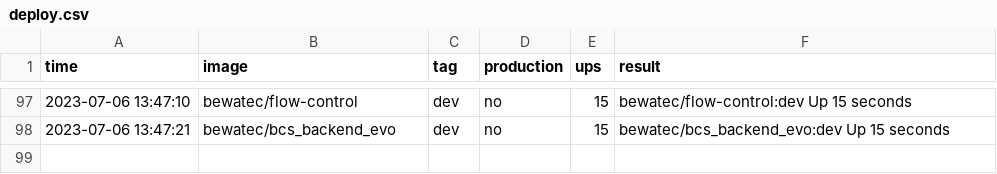
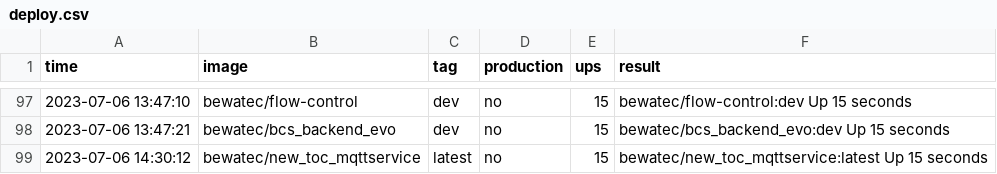
Before and after one commit to bwtps/robot-logger, a CSV file: deploy.csv, drawn as a sheet; only a part is shown, gaps mark what is left out.

Commit message:
chore: robot push log for bewatec/new_toc_mqttservice ...

```diff
--- a/deploy.csv
+++ b/deploy.csv
@@ -98 +98,2 @@ time,image,tag,production,ups,result
 2023-07-06 13:47:21,bewatec/bcs_backend_evo,dev,no,15,bewatec/bcs_backend_evo:dev Up 15 seconds
+2023-07-06 14:30:12,bewatec/new_toc_mqttservice,latest,no,15,bewatec/new_toc_mqttservice:latest Up 15 seconds
```
